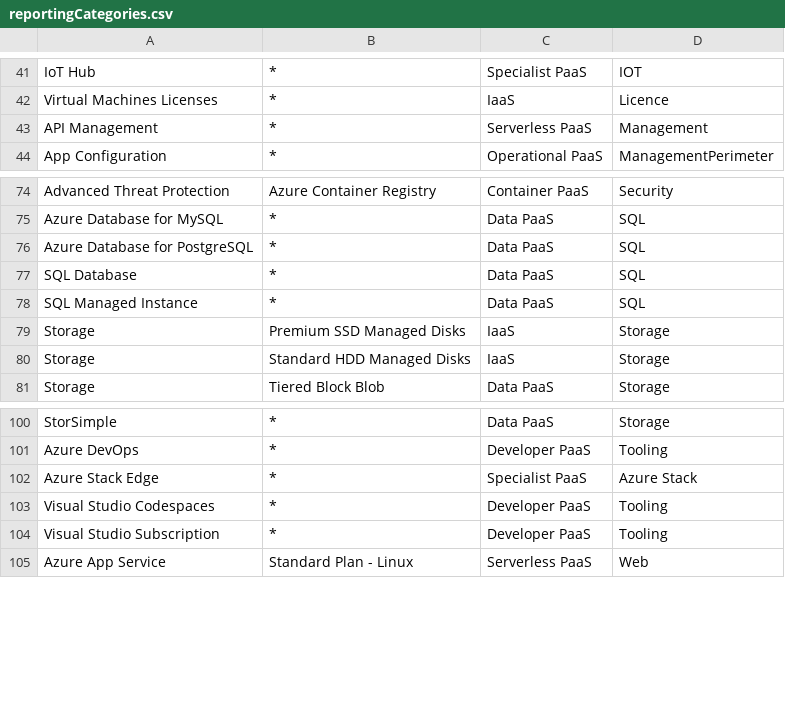
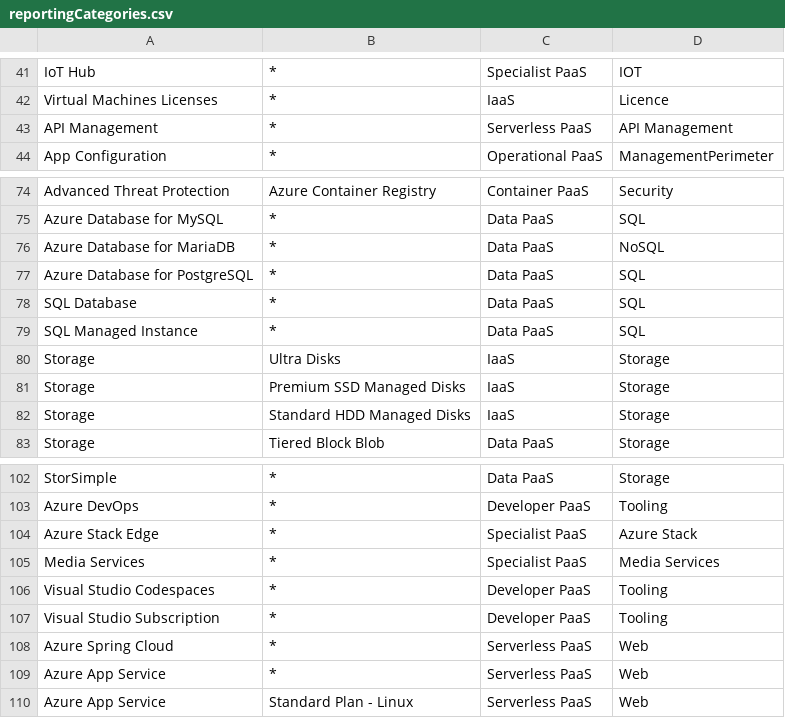
Before and after one commit to sandeep-majumdar/azureBilling, a CSV file: lookups/reportingCategories.csv, drawn as a sheet; only a part is shown, gaps mark what is left out.

```diff
--- a/lookups/reportingCategories.csv
+++ b/lookups/reportingCategories.csv
@@ -42,3 +42,3 @@ IoT Hub,*,Specialist PaaS,IOT
 Virtual Machines Licenses,*,IaaS,Licence
-API Management,*,Serverless PaaS,Management
+API Management,*,Serverless PaaS,API Management
 App Configuration,*,Operational PaaS,ManagementPerimeter
@@ -75,2 +75,3 @@ Advanced Threat Protection,Azure Container Registry,Container PaaS,Security
 Azure Database for MySQL,*,Data PaaS,SQL
+Azure Database for MariaDB,*,Data PaaS,NoSQL
 Azure Database for PostgreSQL,*,Data PaaS,SQL
@@ -78,2 +79,3 @@ SQL Database,*,Data PaaS,SQL
 SQL Managed Instance,*,Data PaaS,SQL
+Storage,Ultra Disks,IaaS,Storage
 Storage,Premium SSD Managed Disks,IaaS,Storage
@@ -102,4 +104,7 @@ Azure DevOps,*,Developer PaaS,Tooling
 Azure Stack Edge,*,Specialist PaaS,Azure Stack
+Media Services,*,Specialist PaaS,Media Services
 Visual Studio Codespaces,*,Developer PaaS,Tooling
 Visual Studio Subscription,*,Developer PaaS,Tooling
+Azure Spring Cloud,*,Serverless PaaS,Web
+Azure App Service,*,Serverless PaaS,Web
 Azure App Service,Standard Plan - Linux,Serverless PaaS,Web
```
Also changed, not shown: lookups/managedDisks.csv, lookups/summaryCategories.csv.
